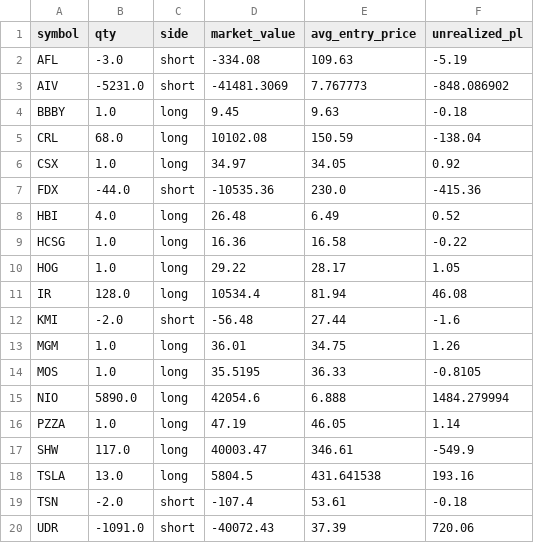
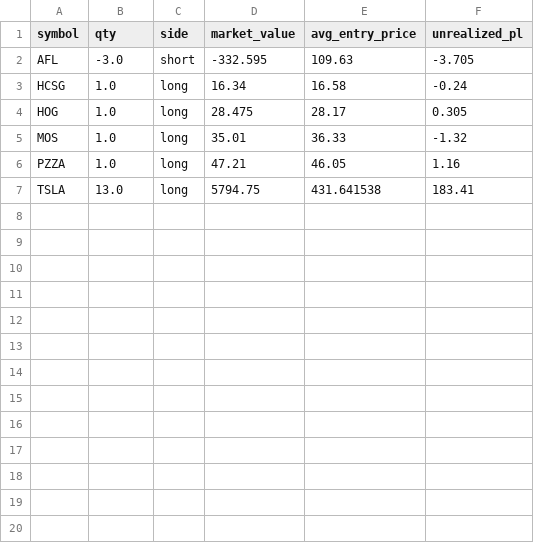
Before and after one commit to mattymaloni/ChartScanAIAutomatedTrader, a CSV file: daily_runs/2025-09-29/positions.csv, drawn as a sheet.

```diff
--- a/daily_runs/2025-09-29/positions.csv
+++ b/daily_runs/2025-09-29/positions.csv
@@ -1,20 +1,7 @@
 symbol,qty,side,market_value,avg_entry_price,unrealized_pl
-AFL,-3.0,short,-334.08,109.63,-5.19
-AIV,-5231.0,short,-41481.3069,7.767773,-848.086902
-BBBY,1.0,long,9.45,9.63,-0.18
-CRL,68.0,long,10102.08,150.59,-138.04
-CSX,1.0,long,34.97,34.05,0.92
-FDX,-44.0,short,-10535.36,230.0,-415.36
-HBI,4.0,long,26.48,6.49,0.52
-HCSG,1.0,long,16.36,16.58,-0.22
-HOG,1.0,long,29.22,28.17,1.05
-IR,128.0,long,10534.4,81.94,46.08
-KMI,-2.0,short,-56.48,27.44,-1.6
-MGM,1.0,long,36.01,34.75,1.26
-MOS,1.0,long,35.5195,36.33,-0.8105
-NIO,5890.0,long,42054.6,6.888,1484.279994
-PZZA,1.0,long,47.19,46.05,1.14
-SHW,117.0,long,40003.47,346.61,-549.9
-TSLA,13.0,long,5804.5,431.641538,193.16
-TSN,-2.0,short,-107.4,53.61,-0.18
-UDR,-1091.0,short,-40072.43,37.39,720.06
+AFL,-3.0,short,-332.595,109.63,-3.705
+HCSG,1.0,long,16.34,16.58,-0.24
+HOG,1.0,long,28.475,28.17,0.305
+MOS,1.0,long,35.01,36.33,-1.32
+PZZA,1.0,long,47.21,46.05,1.16
+TSLA,13.0,long,5794.75,431.641538,183.41
```
Also changed, not shown: daily_runs/2025-09-29/signals.csv, 1 other file.
